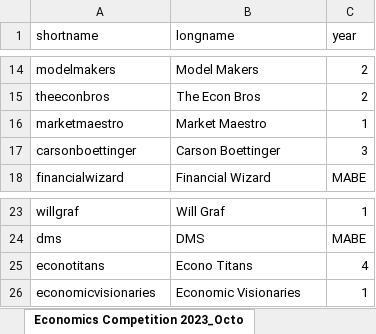
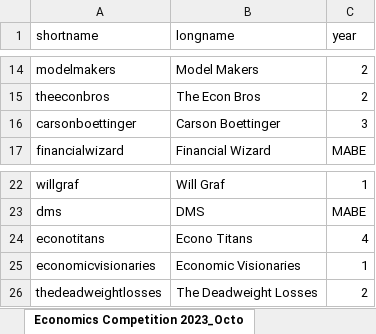
Before and after one commit to justinsmithecon/econcomp, an Excel workbook: data/teams.xlsx, sheet Economics Competition 2023_Octo, drawn as a sheet; only a part is shown, gaps mark what is left out; values as stored, in another font and other column widths than the file's, no borders; removed rows and columns are numbered as before the commit, all else as after; the diff names each change by its address in the sheet, - before the commit and + after, or states it on an @@ line.

Commit message:
update teams

```diff
--- a/data/teams.xlsx (sheet Economics Competition 2023_Octo)
+++ b/data/teams.xlsx (sheet Economics Competition 2023_Octo)
-row 16: marketmaestro | Market Maestro | 1
+row 26: thedeadweightlosses | The Deadweight Losses | 2
```
